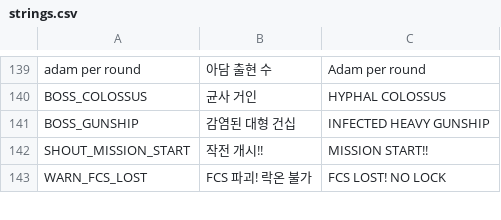
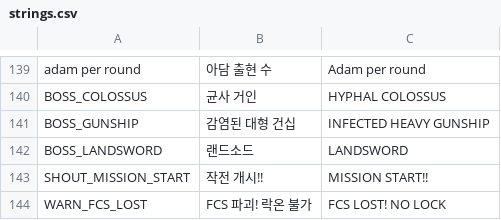
Before and after one commit to scarf005/orca-class, a CSV file: i18n/strings.csv, drawn as a sheet; only a part is shown, gaps mark what is left out.

```diff
--- a/i18n/strings.csv
+++ b/i18n/strings.csv
@@ -141,2 +141,3 @@ BOSS_COLOSSUS,균사 거인,HYPHAL COLOSSUS
 BOSS_GUNSHIP,감염된 대형 건십,INFECTED HEAVY GUNSHIP
+BOSS_LANDSWORD,랜드소드,LANDSWORD
 SHOUT_MISSION_START,작전 개시!!,MISSION START!!
```
Also changed, not shown: 7 other files.
